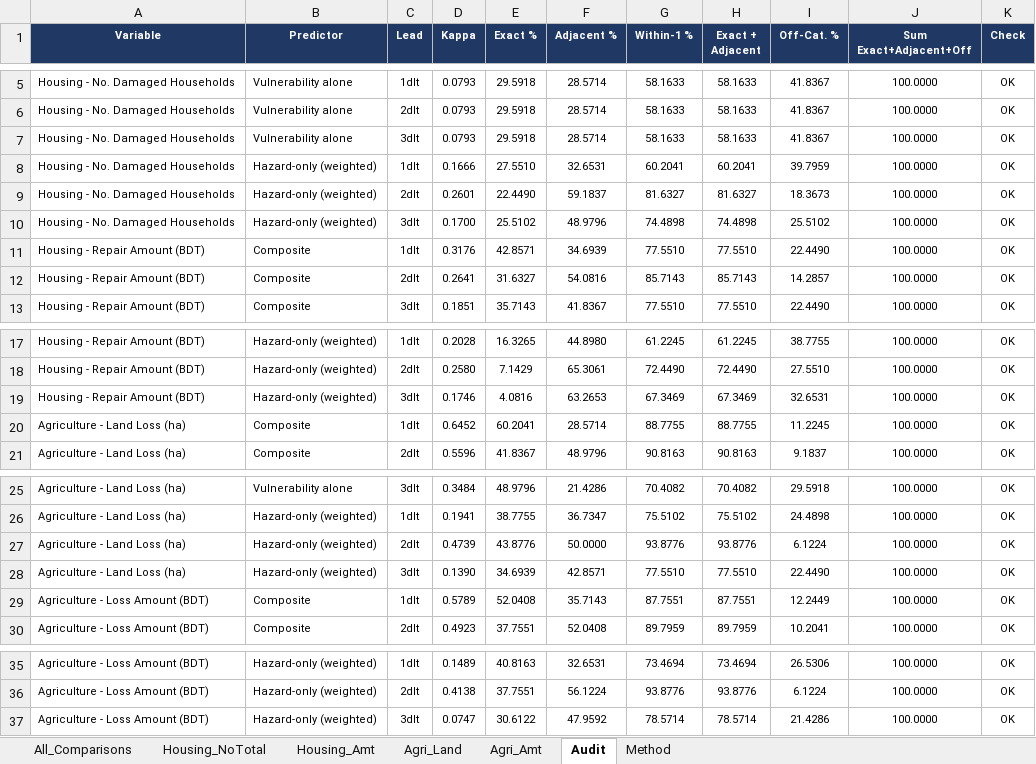
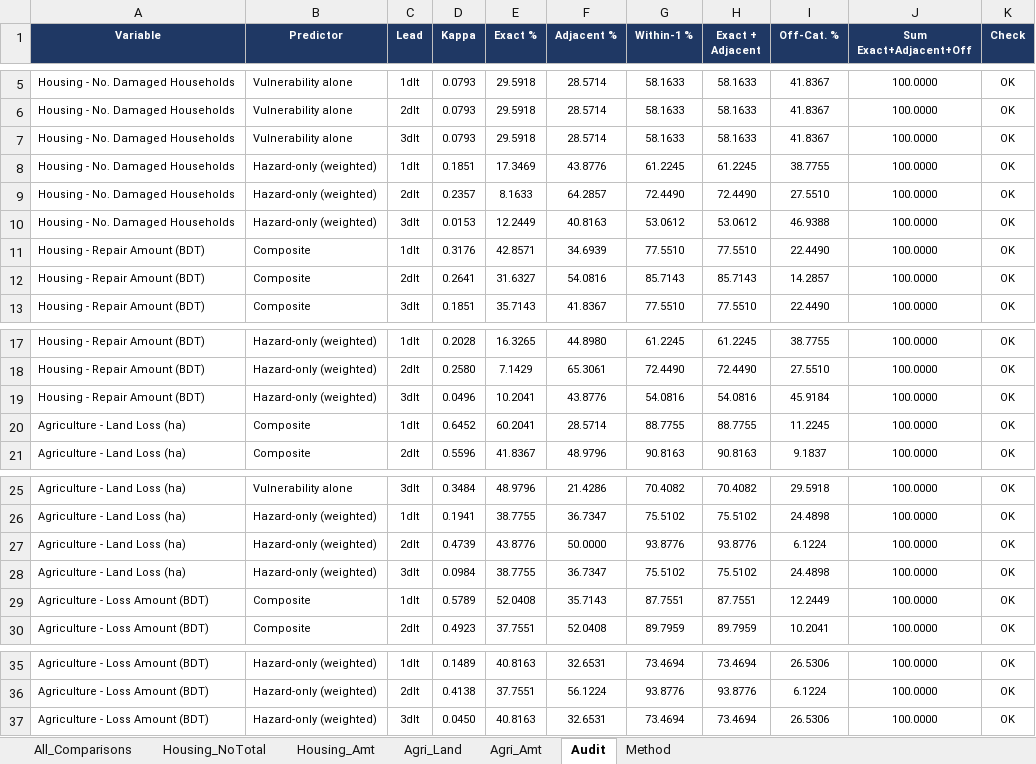
Before and after one commit to ibrahim-abdullah16/IBF-Analysis, an Excel workbook: outputs/midhili/Ablation_Kappa_Comparison/Midhili_Ablation_Kappa_Comparison.xlsx, sheet Audit, drawn as a sheet; only a part is shown, gaps mark what is left out; values as stored, in another font and other column widths than the file's, no borders; the diff names each change by its address in the sheet, - before the commit and + after, or states it on an @@ line.

```diff
--- a/outputs/midhili/Ablation_Kappa_Comparison/Midhili_Ablation_Kappa_Comparison.xlsx (sheet Audit)
+++ b/outputs/midhili/Ablation_Kappa_Comparison/Midhili_Ablation_Kappa_Comparison.xlsx (sheet Audit)
-D8 (Kappa): 0.1666
+D8 (Kappa): 0.1851
-E8 (Exact %): 27.5510
+E8 (Exact %): 17.3469
-F8 (Adjacent %): 32.6531
+F8 (Adjacent %): 43.8776
-G8 (Within-1 %): 60.2041
+G8 (Within-1 %): 61.2245
-H8 (Exact + Adjacent): 60.2041
+H8 (Exact + Adjacent): 61.2245
-I8 (Off-Cat. %): 39.7959
+I8 (Off-Cat. %): 38.7755
-D9 (Kappa): 0.2601
+D9 (Kappa): 0.2357
-E9 (Exact %): 22.4490
+E9 (Exact %): 8.1633
-F9 (Adjacent %): 59.1837
+F9 (Adjacent %): 64.2857
-G9 (Within-1 %): 81.6327
+G9 (Within-1 %): 72.4490
-H9 (Exact + Adjacent): 81.6327
+H9 (Exact + Adjacent): 72.4490
-I9 (Off-Cat. %): 18.3673
+I9 (Off-Cat. %): 27.5510
-D10 (Kappa): 0.1700
+D10 (Kappa): 0.0153
-E10 (Exact %): 25.5102
+E10 (Exact %): 12.2449
-F10 (Adjacent %): 48.9796
+F10 (Adjacent %): 40.8163
-G10 (Within-1 %): 74.4898
+G10 (Within-1 %): 53.0612
-H10 (Exact + Adjacent): 74.4898
+H10 (Exact + Adjacent): 53.0612
-I10 (Off-Cat. %): 25.5102
+I10 (Off-Cat. %): 46.9388
-D19 (Kappa): 0.1746
+D19 (Kappa): 0.0496
-E19 (Exact %): 4.0816
+E19 (Exact %): 10.2041
-F19 (Adjacent %): 63.2653
+F19 (Adjacent %): 43.8776
-G19 (Within-1 %): 67.3469
+G19 (Within-1 %): 54.0816
-H19 (Exact + Adjacent): 67.3469
+H19 (Exact + Adjacent): 54.0816
-I19 (Off-Cat. %): 32.6531
+I19 (Off-Cat. %): 45.9184
-D28 (Kappa): 0.1390
+D28 (Kappa): 0.0984
-E28 (Exact %): 34.6939
+E28 (Exact %): 38.7755
-F28 (Adjacent %): 42.8571
+F28 (Adjacent %): 36.7347
-G28 (Within-1 %): 77.5510
+G28 (Within-1 %): 75.5102
-H28 (Exact + Adjacent): 77.5510
+H28 (Exact + Adjacent): 75.5102
-I28 (Off-Cat. %): 22.4490
+I28 (Off-Cat. %): 24.4898
-D37 (Kappa): 0.0747
+D37 (Kappa): 0.0450
-E37 (Exact %): 30.6122
+E37 (Exact %): 40.8163
-F37 (Adjacent %): 47.9592
+F37 (Adjacent %): 32.6531
-G37 (Within-1 %): 78.5714
+G37 (Within-1 %): 73.4694
-H37 (Exact + Adjacent): 78.5714
+H37 (Exact + Adjacent): 73.4694
-I37 (Off-Cat. %): 21.4286
+I37 (Off-Cat. %): 26.5306
```
Also changed, not shown: sheet All_Comparisons, sheet Housing_NoTotal, sheet Method, sheet Agri_Land, sheet Housing_Amt, sheet Agri_Amt, outputs/remal/Ablation_Kappa_Comparison/Remal_Ablation_Kappa_Comparison.xlsx, outputs/sitrang/Ablation_Kappa_Comparison/Sitrang_Ablation_Kappa_Comparison.xlsx, 16 other files.
